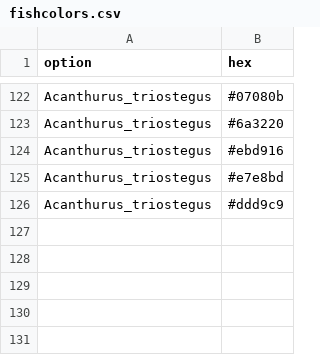
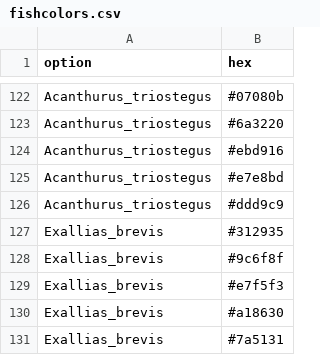
Before and after one commit to nschiett/fishualize, a CSV file: data/fishcolors.csv, drawn as a sheet; only a part is shown, gaps mark what is left out; the diff names each change by its address in the sheet, - before the commit and + after, or states it on an @@ line.

Commit message:
Added E. brevis

```diff
--- a/data/fishcolors.csv
+++ b/data/fishcolors.csv
+row 127: Exallias_brevis | #312935
+row 128: Exallias_brevis | #9c6f8f
+row 129: Exallias_brevis | #e7f5f3
+row 130: Exallias_brevis | #a18630
+row 131: Exallias_brevis | #7a5131
```
Also changed, not shown: 2 other files.
